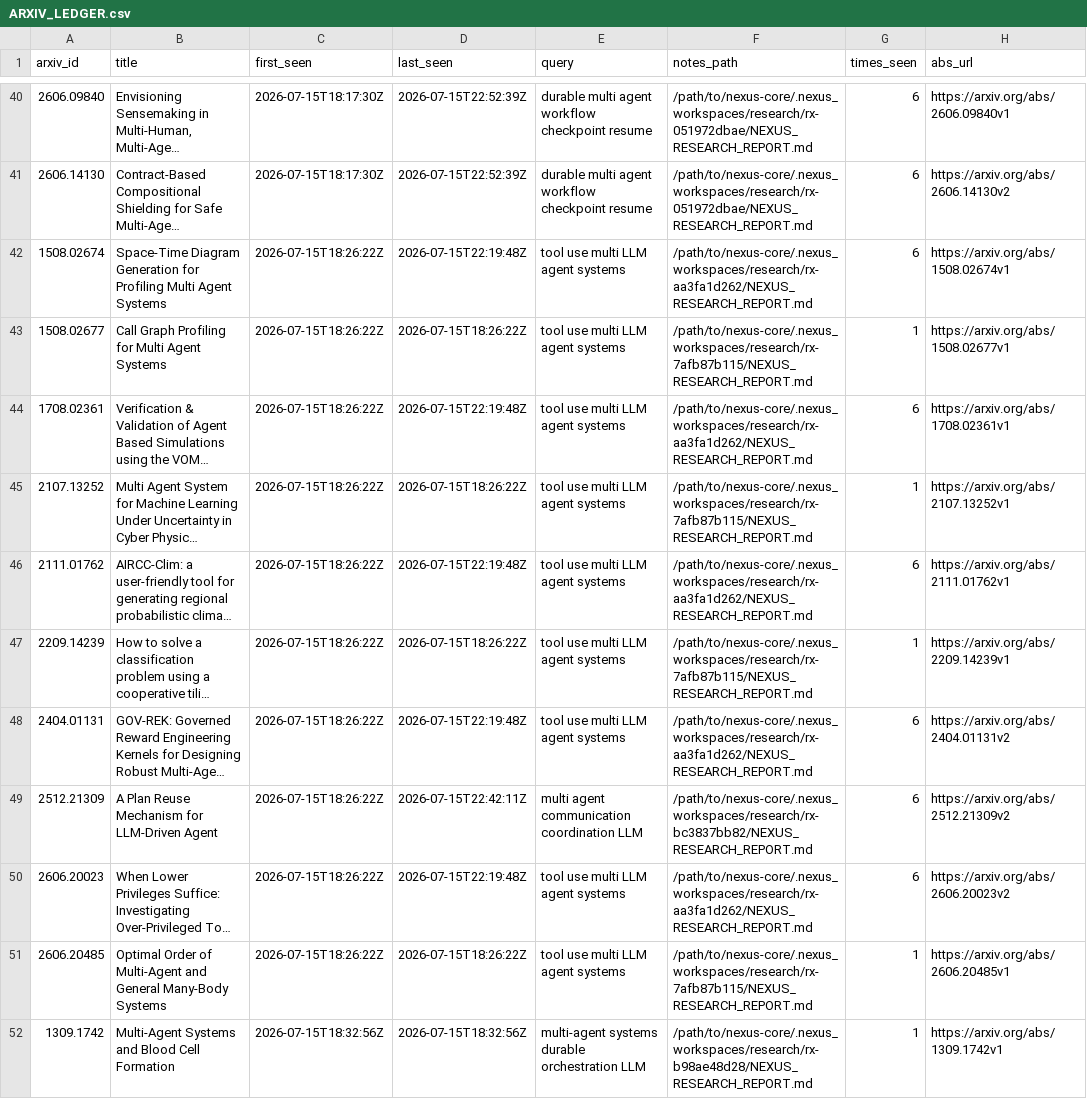
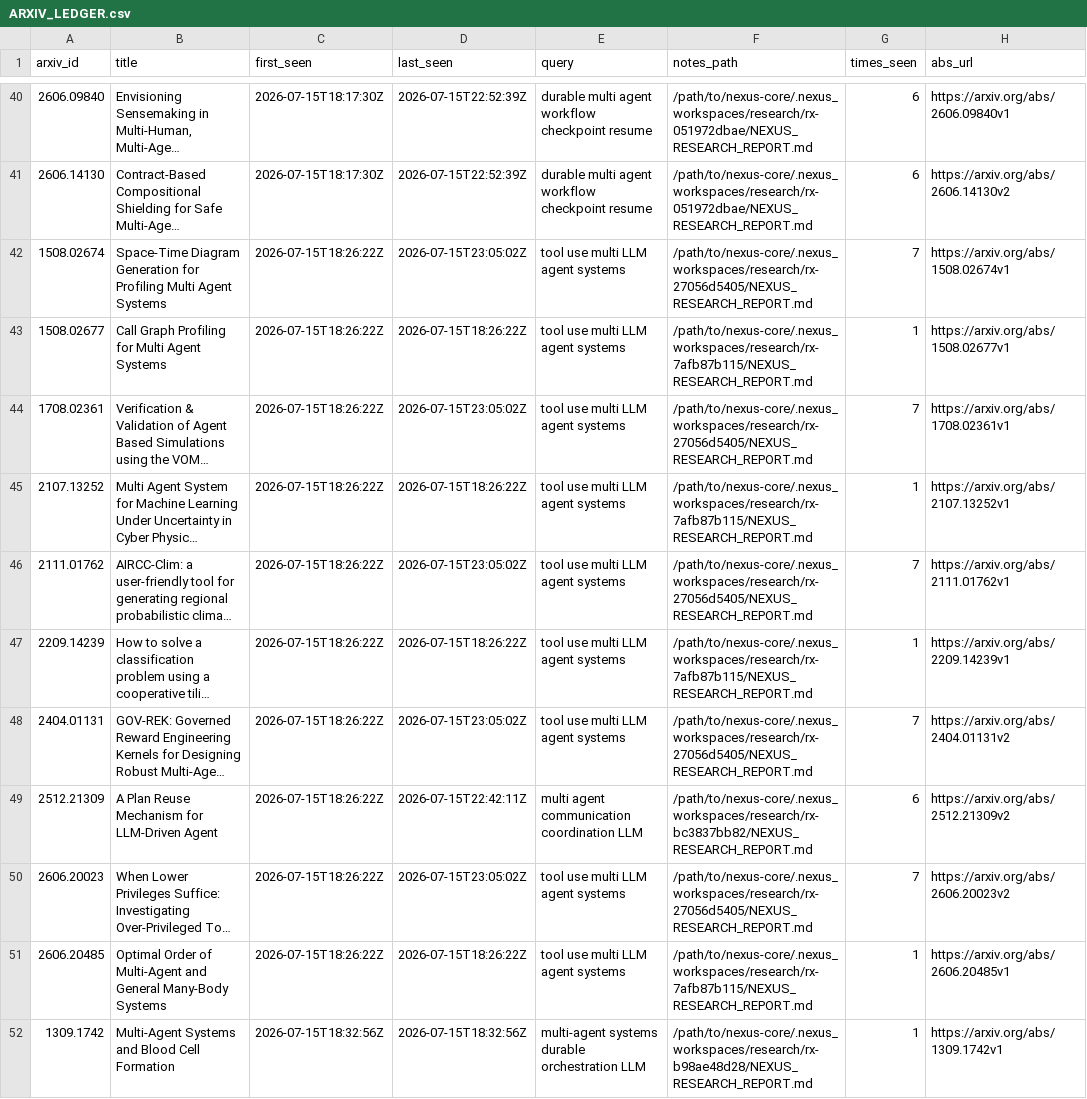
Before and after one commit to VincentMarquez/nexus-core, a CSV file: docs/ARXIV_LEDGER.csv, drawn as a sheet; only a part is shown, gaps mark what is left out; long unchanged cells end in …; the diff covers the shown part only; the diff names each change by its address in the sheet, - before the commit and + after, or states it on an @@ line.

```diff
--- a/docs/ARXIV_LEDGER.csv
+++ b/docs/ARXIV_LEDGER.csv
-D42 (last_seen): 2026-07-15T22:19:48Z
+D42 (last_seen): 2026-07-15T23:05:02Z
-F42 (notes_path): /path/to/nexus-core/.nexus_workspaces/research/rx-aa3fa1d262/NEXUS_RESEARCH_REPORT.md
+F42 (notes_path): /path/to/nexus-core/.nexus_workspaces/research/rx-27056d5405/NEXUS_RESEARCH_REPORT.md
-G42 (times_seen): 6
+G42 (times_seen): 7
-D44 (last_seen): 2026-07-15T22:19:48Z
+D44 (last_seen): 2026-07-15T23:05:02Z
-F44 (notes_path): /path/to/nexus-core/.nexus_workspaces/research/rx-aa3fa1d262/NEXUS_RESEARCH_REPORT.md
+F44 (notes_path): /path/to/nexus-core/.nexus_workspaces/research/rx-27056d5405/NEXUS_RESEARCH_REPORT.md
-G44 (times_seen): 6
+G44 (times_seen): 7
-D46 (last_seen): 2026-07-15T22:19:48Z
+D46 (last_seen): 2026-07-15T23:05:02Z
-F46 (notes_path): /path/to/nexus-core/.nexus_workspaces/research/rx-aa3fa1d262/NEXUS_RESEARCH_REPORT.md
+F46 (notes_path): /path/to/nexus-core/.nexus_workspaces/research/rx-27056d5405/NEXUS_RESEARCH_REPORT.md
-G46 (times_seen): 6
+G46 (times_seen): 7
-D48 (last_seen): 2026-07-15T22:19:48Z
+D48 (last_seen): 2026-07-15T23:05:02Z
-F48 (notes_path): /path/to/nexus-core/.nexus_workspaces/research/rx-aa3fa1d262/NEXUS_RESEARCH_REPORT.md
+F48 (notes_path): /path/to/nexus-core/.nexus_workspaces/research/rx-27056d5405/NEXUS_RESEARCH_REPORT.md
-G48 (times_seen): 6
+G48 (times_seen): 7
-D50 (last_seen): 2026-07-15T22:19:48Z
+D50 (last_seen): 2026-07-15T23:05:02Z
-F50 (notes_path): /path/to/nexus-core/.nexus_workspaces/research/rx-aa3fa1d262/NEXUS_RESEARCH_REPORT.md
+F50 (notes_path): /path/to/nexus-core/.nexus_workspaces/research/rx-27056d5405/NEXUS_RESEARCH_REPORT.md
-G50 (times_seen): 6
+G50 (times_seen): 7
```
Also changed, not shown: 60 edited cells elsewhere in this file, 10 other files.
